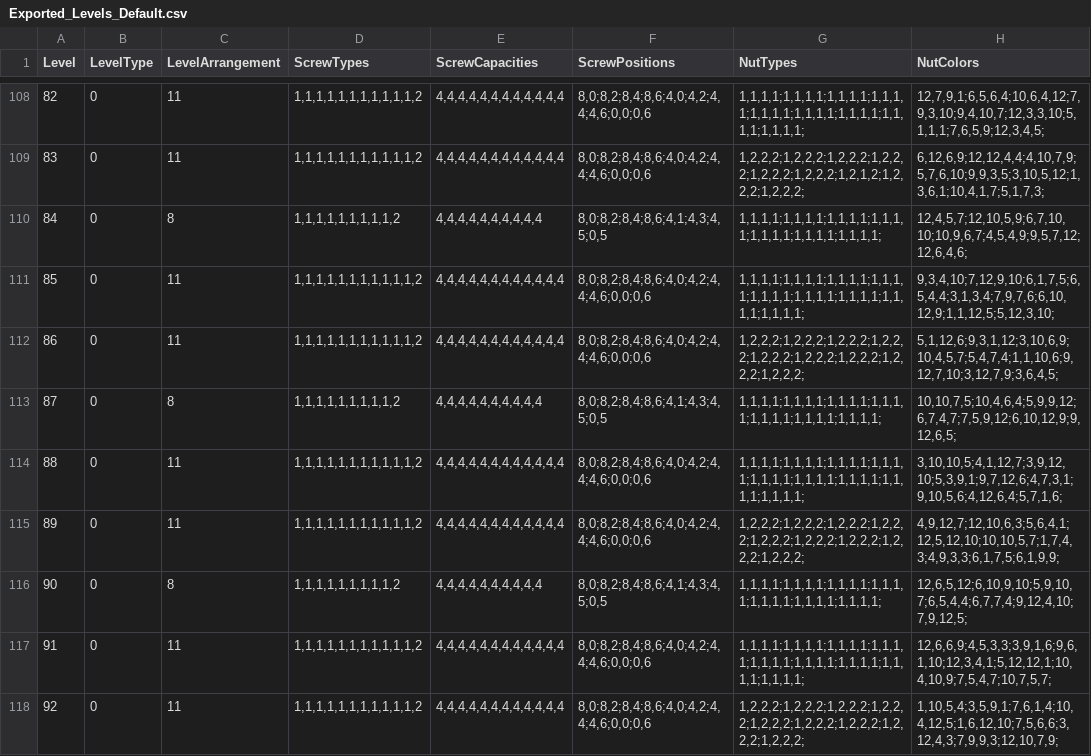
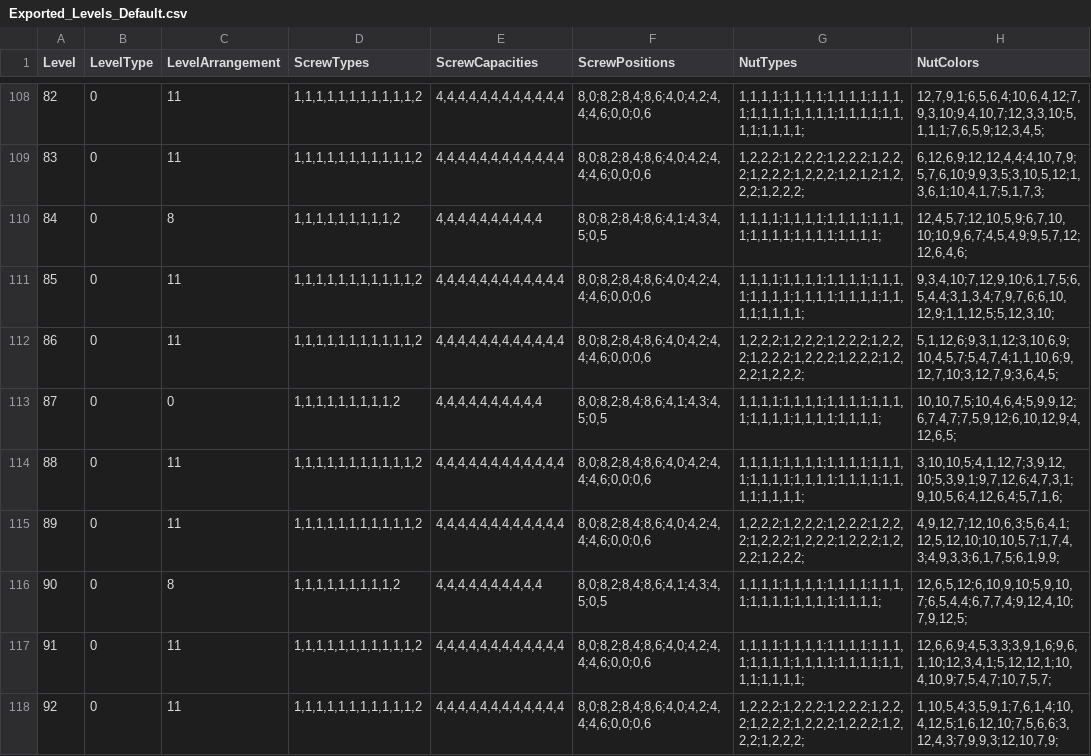
Before and after one commit to VanubhaParmar/NutCraze, a CSV file: Assets/CSVFiles/Exported_Levels_Default.csv, drawn as a sheet; only a part is shown, gaps mark what is left out.

```diff
--- a/Assets/CSVFiles/Exported_Levels_Default.csv
+++ b/Assets/CSVFiles/Exported_Levels_Default.csv
@@ -112,3 +112,3 @@ Level,LevelType,LevelArrangement,ScrewTypes,ScrewCapacities,ScrewPositions,NutTy
 86,0,11,"1,1,1,1,1,1,1,1,1,1,1,2","4,4,4,4,4,4,4,4,4,4,4,4","8,0;8,2;8,4;8,6;4,0;4,2;4,4;4,6;0,0;0,6","1,2,2,2;1,2,2,2;1,2,2,2;1,2,2,2;1,2,2,2;1,2,2,2;1,2,2,2;1,2,2,2;1,2,2,2;","5,1,12,6;9,3,1,12;3,10,6,9;10,4,5,7;5,4,7,4;1,1,10,6;9,12,7,10;3,12,7,9;3,6,4,5;"
-87,0,8,"1,1,1,1,1,1,1,1,1,2","4,4,4,4,4,4,4,4,4,4","8,0;8,2;8,4;8,6;4,1;4,3;4,5;0,5","1,1,1,1;1,1,1,1;1,1,1,1;1,1,1,1;1,1,1,1;1,1,1,1;1,1,1,1;","10,10,7,5;10,4,6,4;5,9,9,12;6,7,4,7;7,5,9,12;6,10,12,9;9,12,6,5;"
+87,0,0,"1,1,1,1,1,1,1,1,1,2","4,4,4,4,4,4,4,4,4,4","8,0;8,2;8,4;8,6;4,1;4,3;4,5;0,5","1,1,1,1;1,1,1,1;1,1,1,1;1,1,1,1;1,1,1,1;1,1,1,1;1,1,1,1;","10,10,7,5;10,4,6,4;5,9,9,12;6,7,4,7;7,5,9,12;6,10,12,9;4,12,6,5;"
 88,0,11,"1,1,1,1,1,1,1,1,1,1,1,2","4,4,4,4,4,4,4,4,4,4,4,4","8,0;8,2;8,4;8,6;4,0;4,2;4,4;4,6;0,0;0,6","1,1,1,1;1,1,1,1;1,1,1,1;1,1,1,1;1,1,1,1;1,1,1,1;1,1,1,1;1,1,1,1;1,1,1,1;","3,10,10,5;4,1,12,7;3,9,12,10;5,3,9,1;9,7,12,6;4,7,3,1;9,10,5,6;4,12,6,4;5,7,1,6;"
```
Also changed, not shown: 16 other files.
